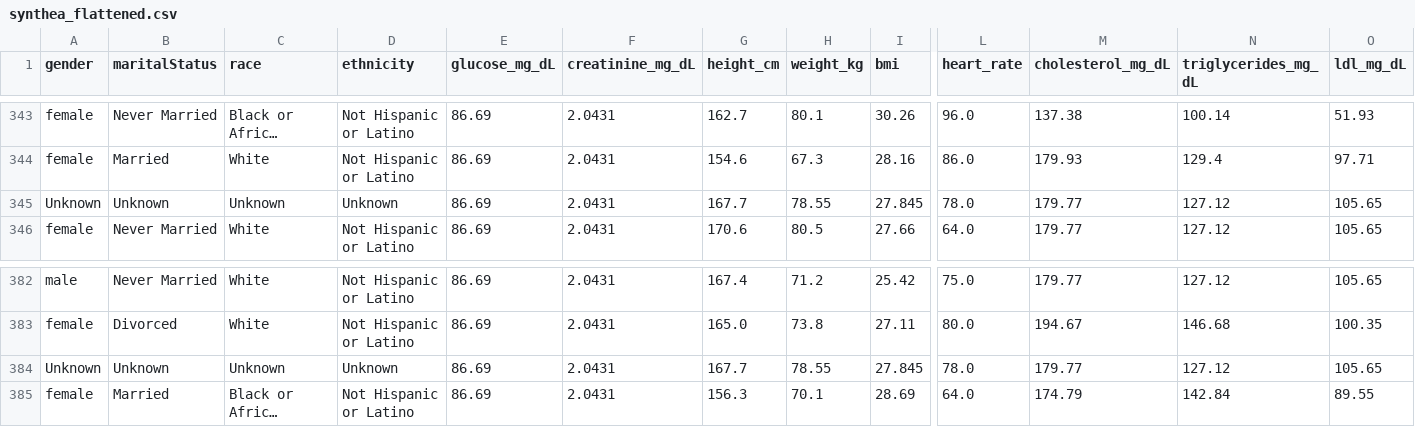
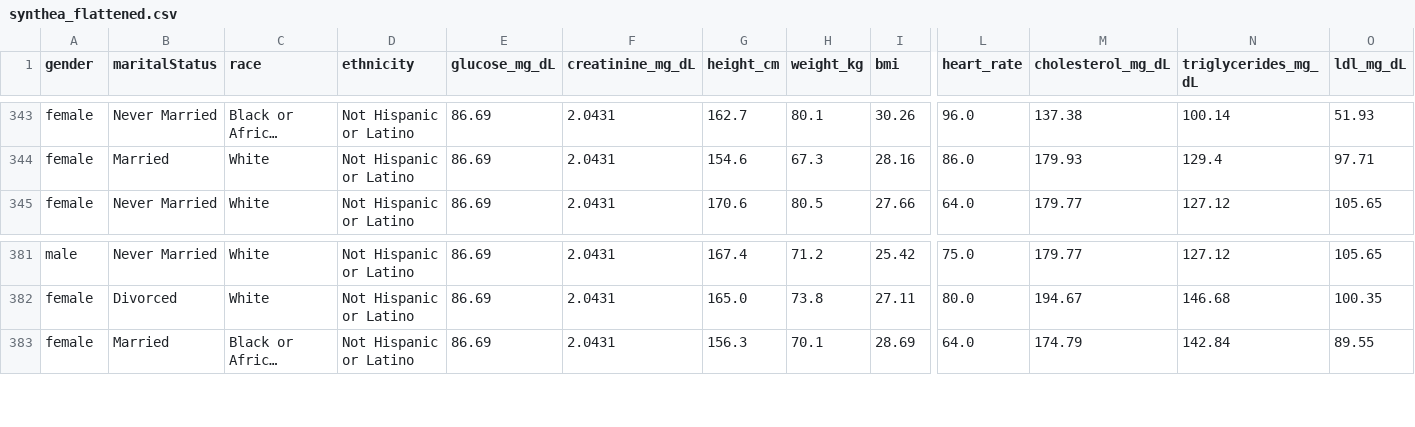
Before and after one commit to Harsha081459/Synthetic-Data-Generation-for-Social-Good, a CSV file: data/processed/synthea_flattened.csv, drawn as a sheet; only a part is shown, gaps mark what is left out; long unchanged cells end in …; rows hold the shown columns only; the diff names each change by its address in the sheet, - before the commit and + after, or states it on an @@ line.

```diff
--- a/data/processed/synthea_flattened.csv
+++ b/data/processed/synthea_flattened.csv
-row 345: Unknown | Unknown | Unknown | Unknown | 86.69 | 2.0431 | 167.7 | 78.55 | 27.845 | 78.0 | 179.77 | 127.12 | 105.65
-row 384: Unknown | Unknown | Unknown | Unknown | 86.69 | 2.0431 | 167.7 | 78.55 | 27.845 | 78.0 | 179.77 | 127.12 | 105.65
```
Also changed, not shown: 15 other files.
